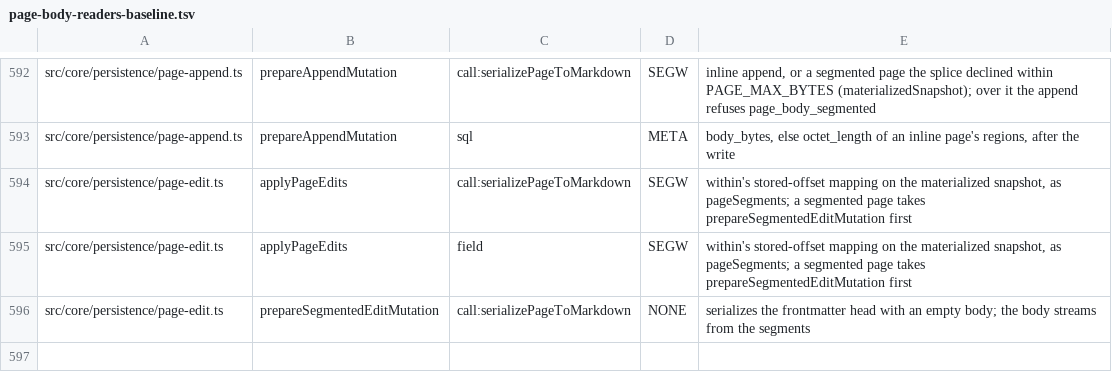
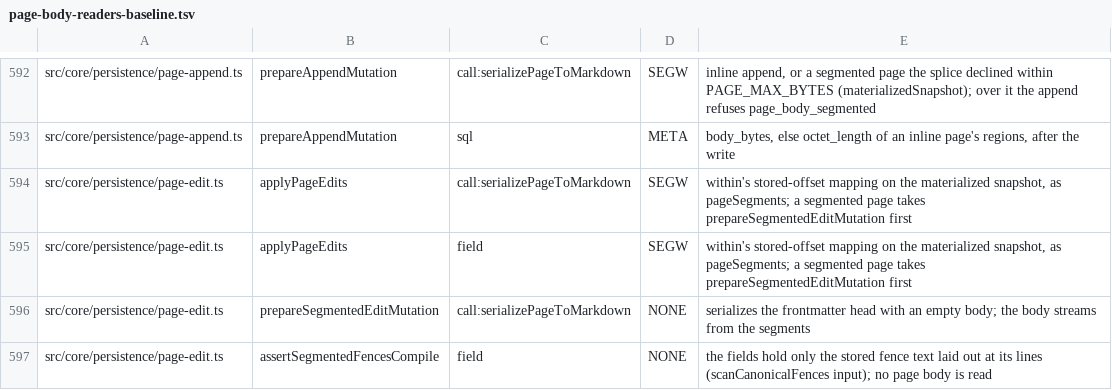
Before and after one commit to ActVox/gbrain, a TSV file: scripts/page-body-readers-baseline.tsv, drawn as a sheet; only a part is shown, gaps mark what is left out; the diff names each change by its address in the sheet, - before the commit and + after, or states it on an @@ line.

Commit message:
Wave B PR 3 lane 3a: segmented edit_page refuses a stored fence that does not compile
A segmented edit now refuses as applyPageEdits refuses an inline one
(invalid_fence / target_fence_malformed, same location), at submission and
again at preparation. scanCanonicalFences runs over the stored fence text
only, each piece laid out at its own line, so only segments holding fence
text are read; with within, the touched segments' fences and those crossing
into them are checked.

Co-authored-by: capy-ai[bot] <230910855+capy-ai[bot]@users.noreply.github.com>

```diff
--- a/scripts/page-body-readers-baseline.tsv
+++ b/scripts/page-body-readers-baseline.tsv
+row 597: src/core/persistence/page-edit.ts | assertSegmentedFencesCompile | field | NONE | the fields hold only the stored fence text laid out at its lines (scanCanonicalFences input); no page body is read
```
Also changed, not shown: 4 other files.
